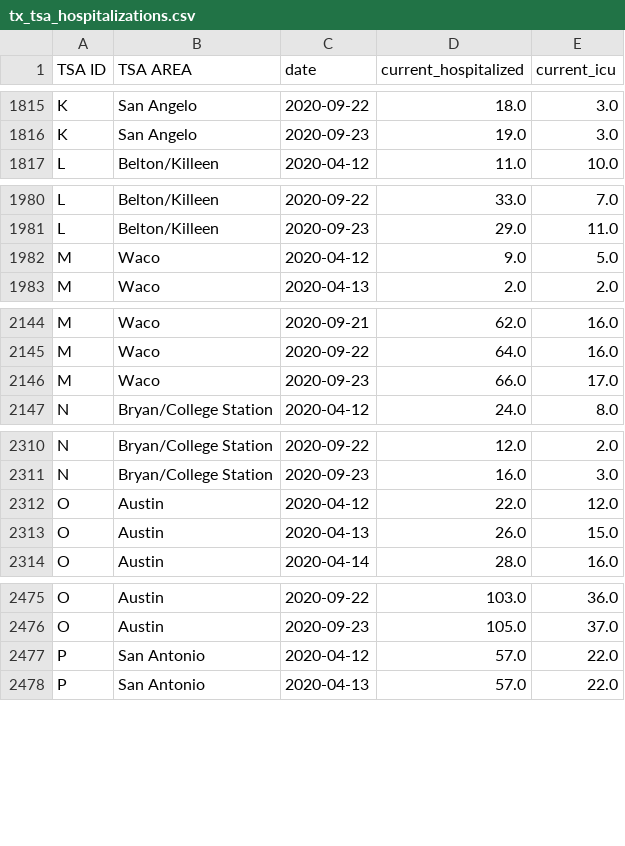
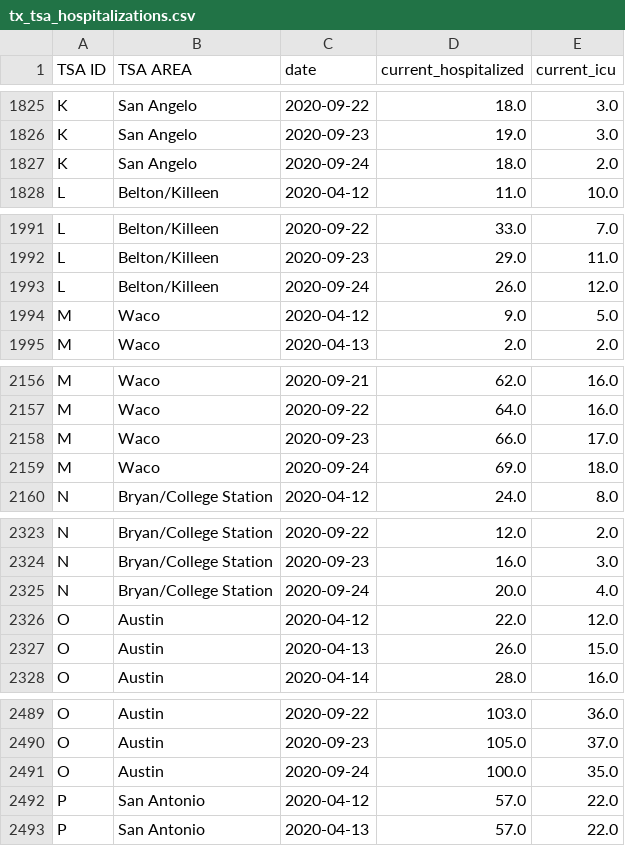
Before and after one commit to apiiro-snyk/covid-data-public, a CSV file: data/states/tx/tx_tsa_hospitalizations.csv, drawn as a sheet; only a part is shown, gaps mark what is left out; the diff covers the shown part only; the diff names each change by its address in the sheet, - before the commit and + after, or states it on an @@ line.

```diff
--- a/data/states/tx/tx_tsa_hospitalizations.csv
+++ b/data/states/tx/tx_tsa_hospitalizations.csv
+row 1827: K | San Angelo | 2020-09-24 | 18.0 | 2.0
+row 1993: L | Belton/Killeen | 2020-09-24 | 26.0 | 12.0
+row 2159: M | Waco | 2020-09-24 | 69.0 | 18.0
+row 2325: N | Bryan/College Station | 2020-09-24 | 20.0 | 4.0
+row 2491: O | Austin | 2020-09-24 | 100.0 | 35.0
```
Also changed, not shown: 18 added rows elsewhere in this file, data/test-and-trace/state_data.csv, 10 other files.
